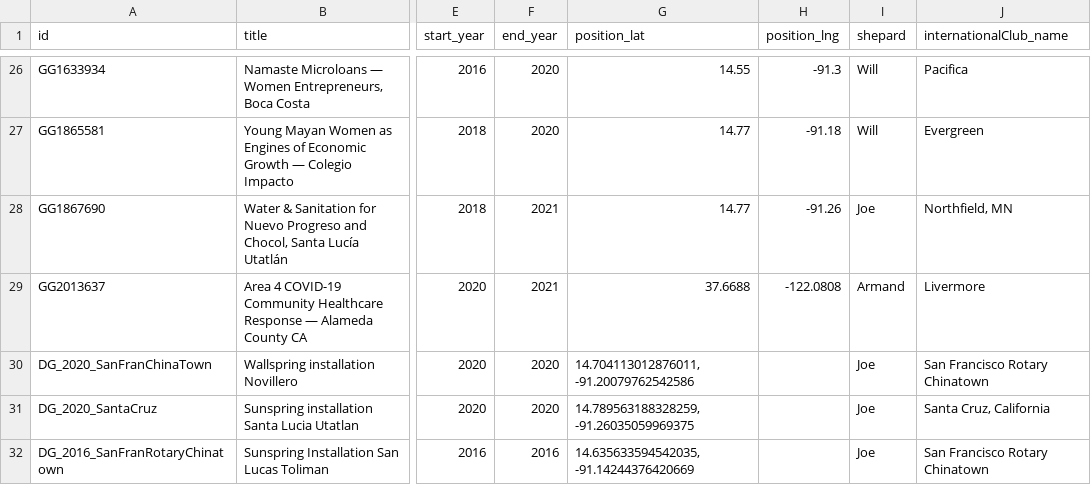
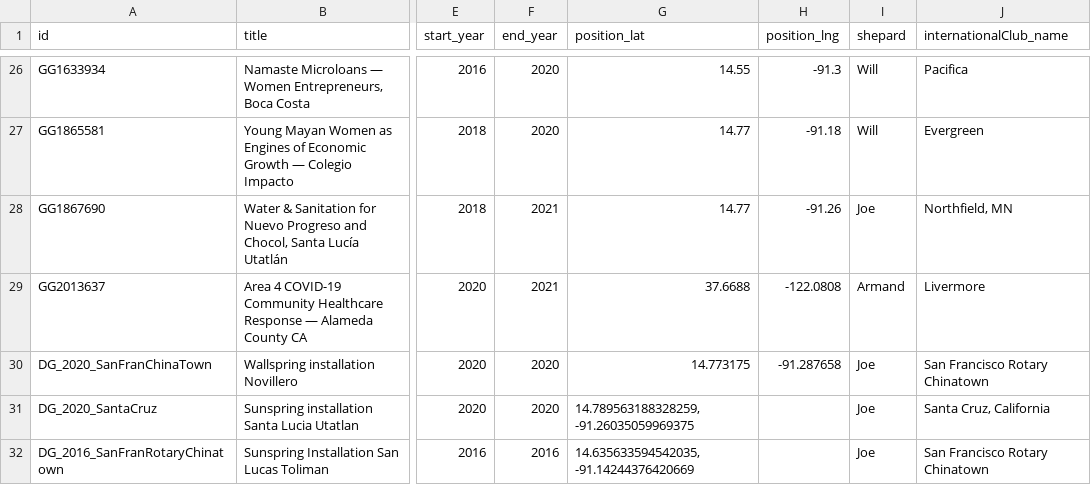
Before and after one commit to mrosen/rcla_project_map, a CSV file: RCLA_Projects_v2.csv, drawn as a sheet; only a part is shown, gaps mark what is left out; the diff names each change by its address in the sheet, - before the commit and + after, or states it on an @@ line.

```diff
--- a/RCLA_Projects_v2.csv
+++ b/RCLA_Projects_v2.csv
-G30 (position_lat): 14.704113012876011, -91.20079762542586
+G30 (position_lat): 14.773175
-H30 (position_lng): (empty)
+H30 (position_lng): -91.287658
```
Also changed, not shown: 1 other file.
